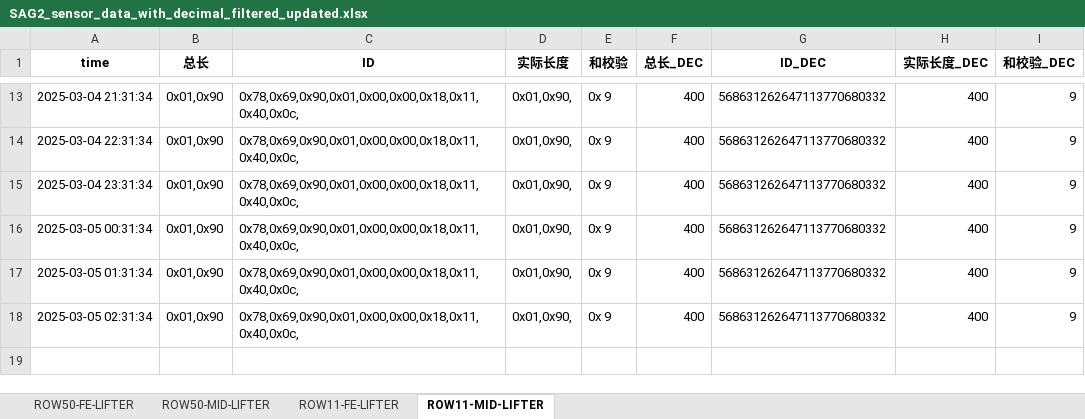
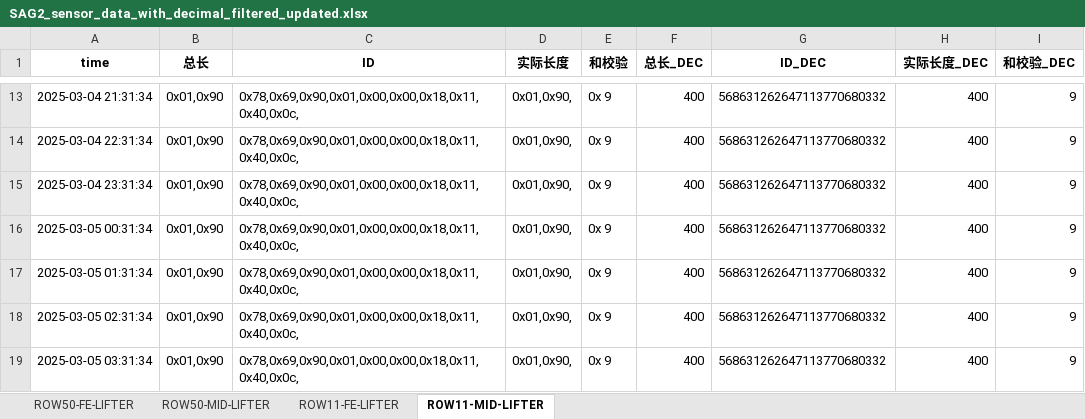
Before and after one commit to weichencsu/amman2503, an Excel workbook: SAG2_sensor_data_with_decimal_filtered_updated.xlsx, sheet ROW11-MID-LIFTER, drawn as a sheet; only a part is shown, gaps mark what is left out; values as stored, in another font and other column widths than the file's, no borders; the diff names each change by its address in the sheet, - before the commit and + after, or states it on an @@ line.

Commit message:
批量上传sensorCSV文件

```diff
--- a/SAG2_sensor_data_with_decimal_filtered_updated.xlsx (sheet ROW11-MID-LIFTER)
+++ b/SAG2_sensor_data_with_decimal_filtered_updated.xlsx (sheet ROW11-MID-LIFTER)
+row 19: 2025-03-05 03:31:34 | 0x01,0x90 | 0x78,0x69,0x90,0x01,0x00,0x00,0x18,0x11,0x40,0x0c, | 0x01,0x90, | 0x 9 | 400 | 568631262647113770680332 | 400 | 9
```
Also changed, not shown: sheet ROW11-FE-LIFTER.
